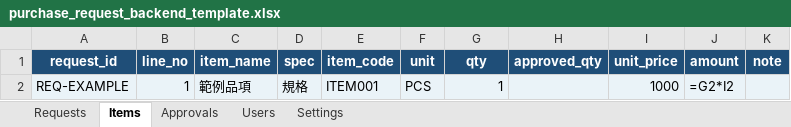
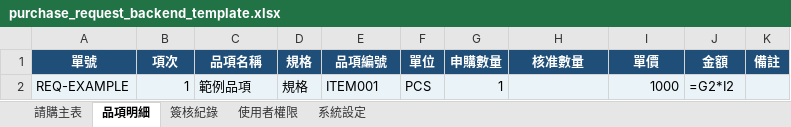
Before and after one commit to milk6511510/purchase-request-system-2.0, an Excel workbook: purchase_request_backend_template.xlsx, sheet 品項明細, drawn as a sheet; values as stored, in another font and other column widths than the file's, no borders; formulas without a stored value are shown as written; table styles not drawn; removed rows and columns are numbered as before the commit, all else as after; the diff names each change by its address in the sheet, - before the commit and + after, or states it on an @@ line.

```diff
--- a/purchase_request_backend_template.xlsx (sheet 品項明細)
+++ b/purchase_request_backend_template.xlsx (sheet 品項明細)
-sheet tab: Requests
+sheet tab: 請購主表
-sheet tab: Items
+sheet tab: 品項明細
-sheet tab: Approvals
+sheet tab: 簽核紀錄
-sheet tab: Users
+sheet tab: 使用者權限
-sheet tab: Settings
+sheet tab: 系統設定
-row 1: request_id | line_no | item_name | spec | item_code | unit | qty | approved_qty | unit_price | amount | note
+row 1: 單號 | 項次 | 品項名稱 | 規格 | 品項編號 | 單位 | 申購數量 | 核准數量 | 單價 | 金額 | 備註
```
Also changed, not shown: sheet 請購主表, sheet 簽核紀錄, sheet 使用者權限, sheet 系統設定, 9 other files.
